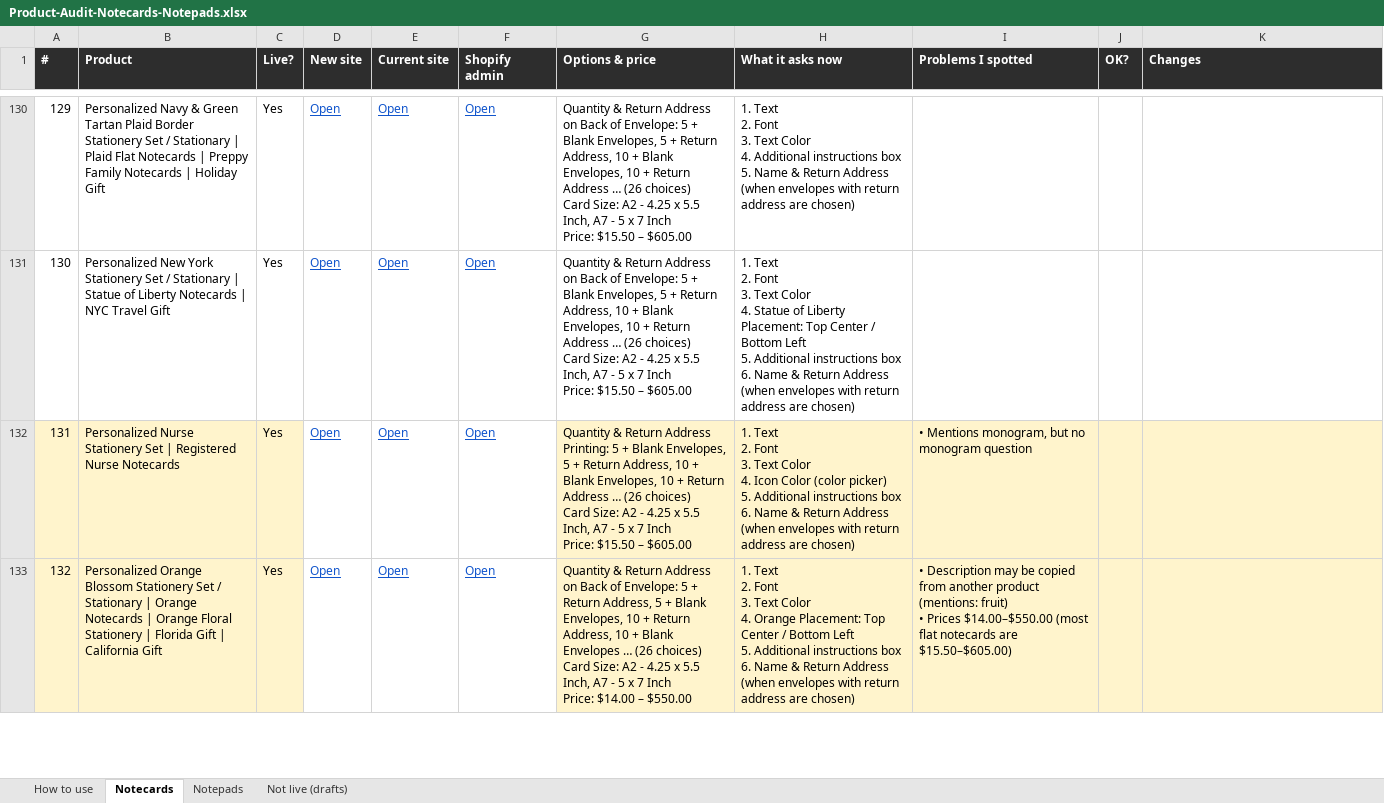
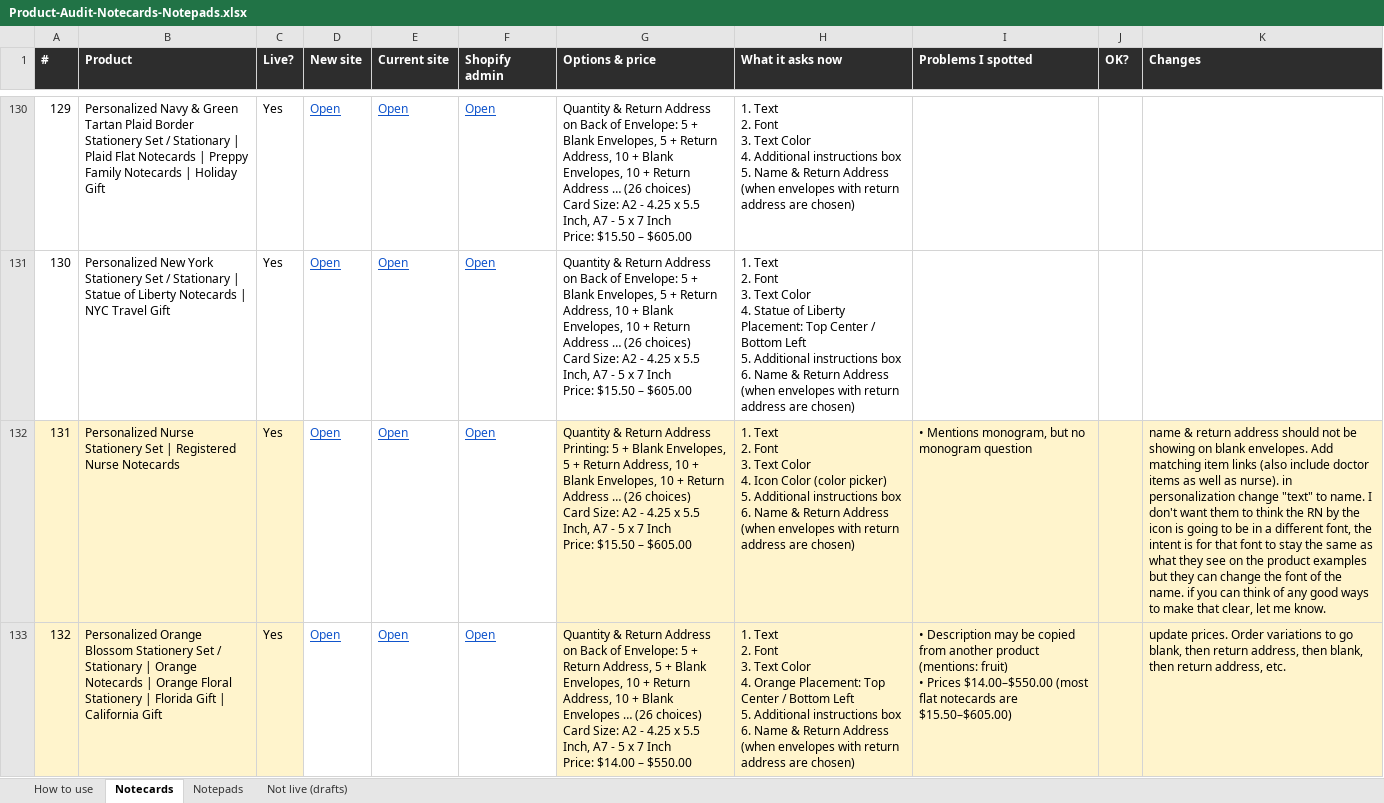
Before and after one commit to DCMaker56/winsome-life-hydrogen, an Excel workbook: docs/Product-Audit-Notecards-Notepads.xlsx, sheet Notecards, drawn as a sheet; only a part is shown, gaps mark what is left out; values as stored, in another font and other column widths than the file's, no borders; the diff covers the shown part only; the diff names each change by its address in the sheet, - before the commit and + after, or states it on an @@ line.

```diff
--- a/docs/Product-Audit-Notecards-Notepads.xlsx (sheet Notecards)
+++ b/docs/Product-Audit-Notecards-Notepads.xlsx (sheet Notecards)
-K132 (Changes): (empty)
+K132 (Changes): name & return address should not be showing on blank envelopes. Add matching item links (also include doctor items as well as nurse). in personalization change "text" to name. I don't want them to think the RN by the icon is going to be in a different font, the intent is for that font to stay the same as what they see on the product examples but they can change the font of the name. if you can think of any good ways to make that clear, let me know.
-K133 (Changes): (empty)
+K133 (Changes): update prices. Order variations to go blank, then return address, then blank, then return address, etc.
```
Also changed, not shown: 2 edited cells elsewhere in this sheet.
